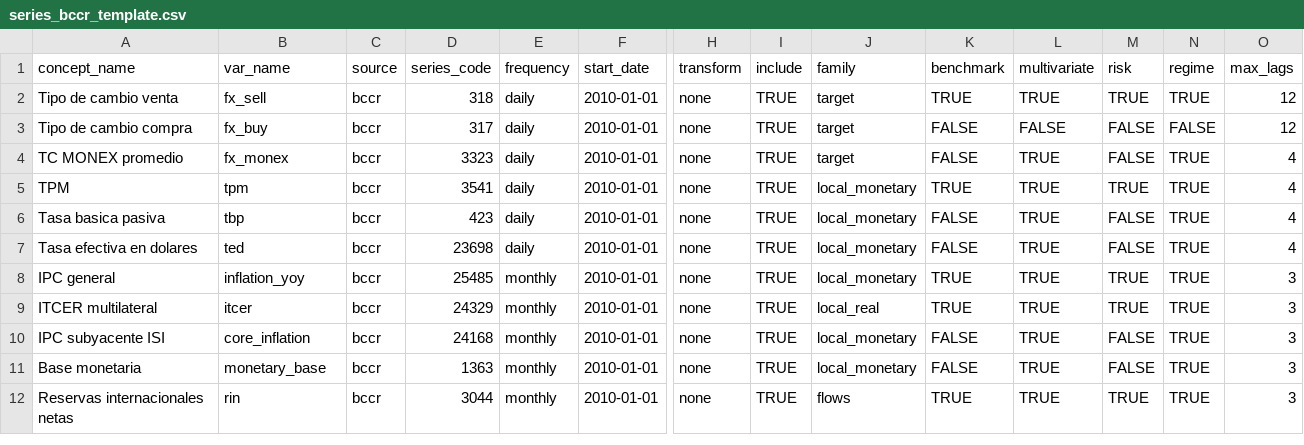
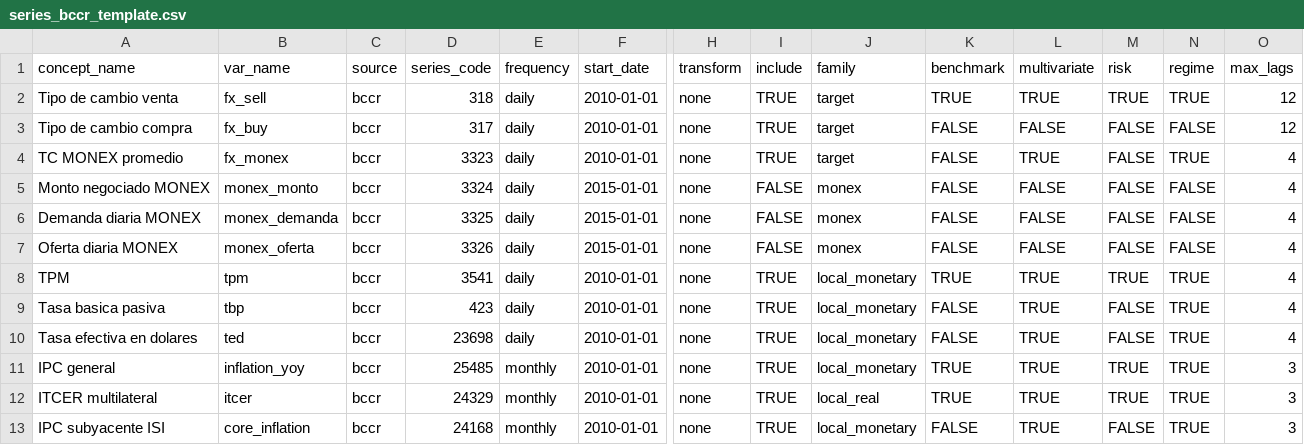
Before and after one commit to mausot84-max/pipeline_fx_forecast_cr, a CSV file: config/series_bccr_template.csv, drawn as a sheet; only a part is shown, gaps mark what is left out; the shorter side is filled out with more unchanged rows; rows hold the shown columns only; the diff names each change by its address in the sheet, - before the commit and + after, or states it on an @@ line.

Commit message:
v12: Prueba 2 sobre 15 CIIU + MONEX + checks c8/c9
v12: Prueba 2 sobre 15 CIIU + MONEX + checks c8/c9

- scripts/33_prueba2_15ciiu.R: Chow tests sobre la tasa interanual
  del IMAE para las 15 secciones CIIU rev 4 individuales (base 2022
  tendencia ciclo, no agregación a buckets). Tres fechas candidatas.
- scripts/32_monex_excedente.R: oferta, demanda y excedente diario
  MONEX (códigos 3324-3326, marcados POR_VERIFICAR). Compilación
  anual 2015-2025.
- config/series_bccr_template.csv: agrega tres códigos MONEX.
- valida_paper.R: nuevos checks c8 (Prueba 2 15-sectorial @ 2022) y
  c9 (MONEX excedente diario USD 20-35 M).

```diff
--- a/config/series_bccr_template.csv
+++ b/config/series_bccr_template.csv
+row 5: Monto negociado MONEX | monex_monto | bccr | 3324 | daily | 2015-01-01 | none | FALSE | monex | FALSE | FALSE | FALSE | FALSE | 4
+row 6: Demanda diaria MONEX | monex_demanda | bccr | 3325 | daily | 2015-01-01 | none | FALSE | monex | FALSE | FALSE | FALSE | FALSE | 4
+row 7: Oferta diaria MONEX | monex_oferta | bccr | 3326 | daily | 2015-01-01 | none | FALSE | monex | FALSE | FALSE | FALSE | FALSE | 4
```
Also changed, not shown: 3 other files.
